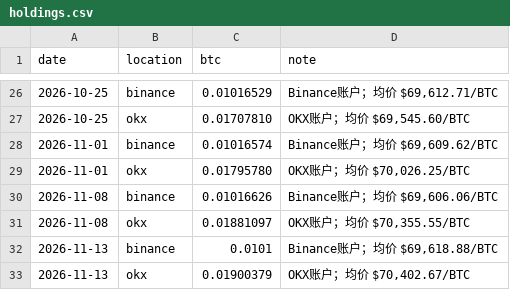
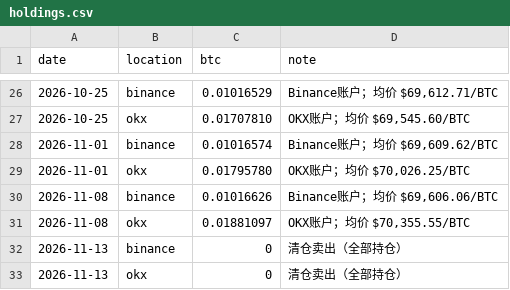
Before and after one commit to SayangChun/0.1BTC, a CSV file: data/holdings.csv, drawn as a sheet; only a part is shown, gaps mark what is left out.

```diff
--- a/data/holdings.csv
+++ b/data/holdings.csv
@@ -31,3 +31,3 @@ date,location,btc,note
 2026-11-08,okx,0.01881097,"OKX账户；均价 $70,355.55/BTC"
-2026-11-13,binance,0.0101,"Binance账户；均价 $69,618.88/BTC"
-2026-11-13,okx,0.01900379,"OKX账户；均价 $70,402.67/BTC"
+2026-11-13,binance,0,"清仓卖出（全部持仓）"
+2026-11-13,okx,0,"清仓卖出（全部持仓）"
```
Also changed, not shown: data/prices.csv, 2 other files.
